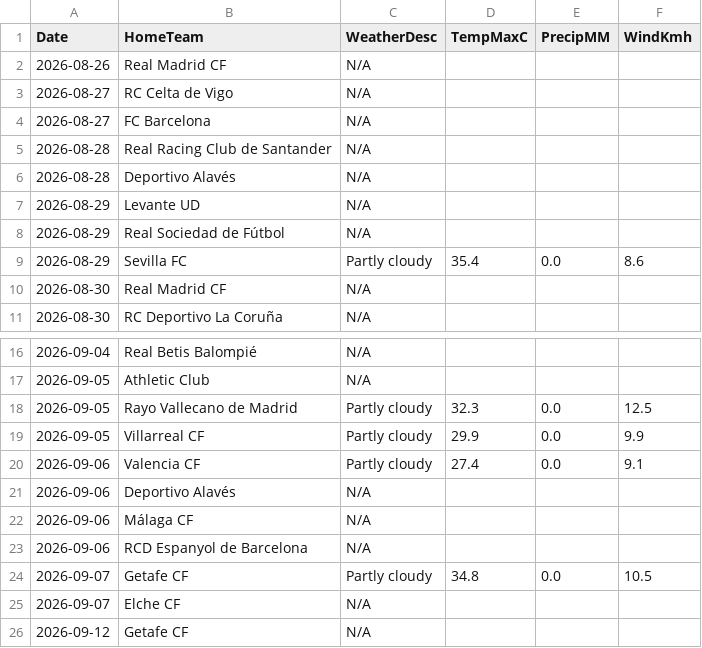
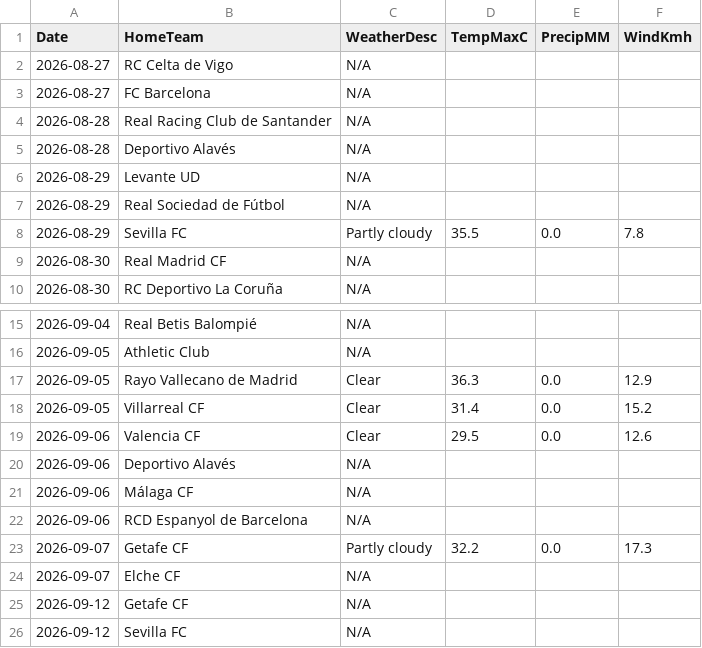
Before and after one commit to gmalbert/la-liga, a CSV file: data_files/raw/match_weather.csv, drawn as a sheet; only a part is shown, gaps mark what is left out; the shorter side is filled out with more unchanged rows.

```diff
--- a/data_files/raw/match_weather.csv
+++ b/data_files/raw/match_weather.csv
@@ -1,3 +1,2 @@
 Date,HomeTeam,WeatherDesc,TempMaxC,PrecipMM,WindKmh
-2026-08-26,Real Madrid CF,N/A,,,
 2026-08-27,RC Celta de Vigo,N/A,,,
@@ -8,3 +7,3 @@ Date,HomeTeam,WeatherDesc,TempMaxC,PrecipMM,WindKmh
 2026-08-29,Real Sociedad de Fútbol,N/A,,,
-2026-08-29,Sevilla FC,Partly cloudy,35.4,0.0,8.6
+2026-08-29,Sevilla FC,Partly cloudy,35.5,0.0,7.8
 2026-08-30,Real Madrid CF,N/A,,,
@@ -17,5 +16,5 @@ Date,HomeTeam,WeatherDesc,TempMaxC,PrecipMM,WindKmh
 2026-09-05,Athletic Club,N/A,,,
-2026-09-05,Rayo Vallecano de Madrid,Partly cloudy,32.3,0.0,12.5
-2026-09-05,Villarreal CF,Partly cloudy,29.9,0.0,9.9
-2026-09-06,Valencia CF,Partly cloudy,27.4,0.0,9.1
+2026-09-05,Rayo Vallecano de Madrid,Clear,36.3,0.0,12.9
+2026-09-05,Villarreal CF,Clear,31.4,0.0,15.2
+2026-09-06,Valencia CF,Clear,29.5,0.0,12.6
 2026-09-06,Deportivo Alavés,N/A,,,
@@ -23,3 +22,3 @@ Date,HomeTeam,WeatherDesc,TempMaxC,PrecipMM,WindKmh
 2026-09-06,RCD Espanyol de Barcelona,N/A,,,
-2026-09-07,Getafe CF,Partly cloudy,34.8,0.0,10.5
+2026-09-07,Getafe CF,Partly cloudy,32.2,0.0,17.3
 2026-09-07,Elche CF,N/A,,,
```
Also changed, not shown: data_files/raw/odds.csv, data_files/upcoming_fixtures.csv, 4 other files.
